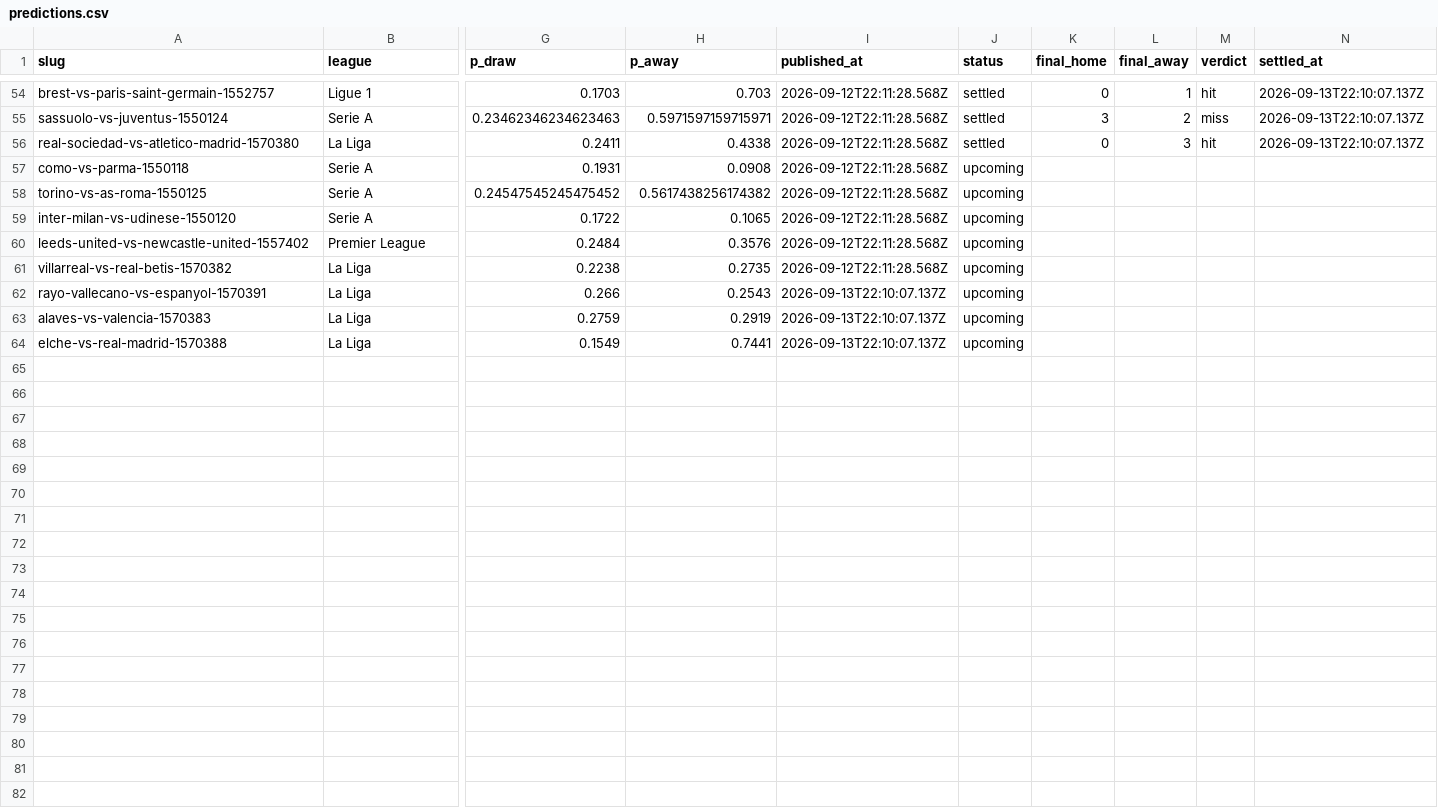
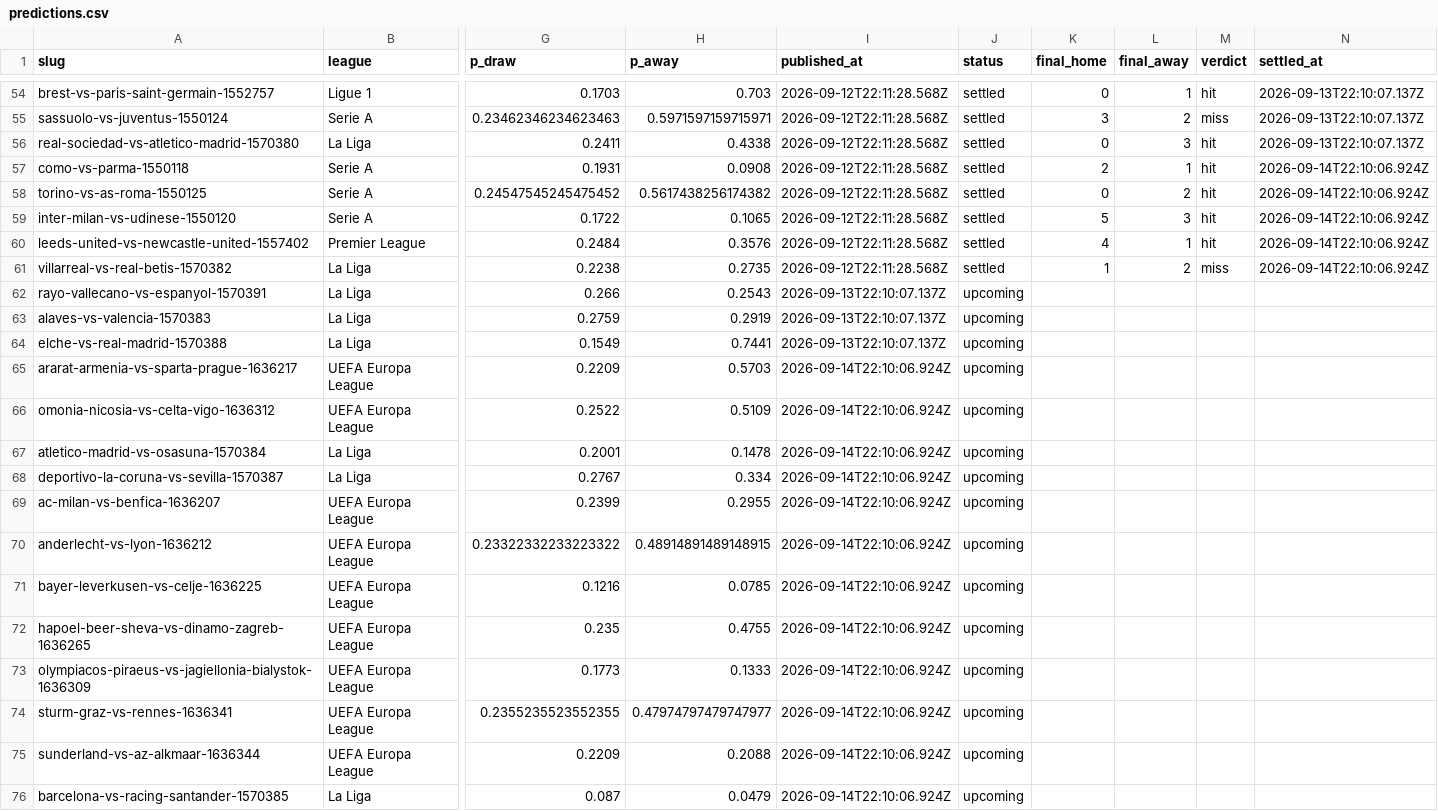
Before and after one commit to oddsflowai-team/clawsportbot-protocol, a CSV file: record/predictions.csv, drawn as a sheet; only a part is shown, gaps mark what is left out; rows hold the shown columns only; the diff names each change by its address in the sheet, - before the commit and + after, or states it on an @@ line.

Commit message:
record: sync 2026-09-14

```diff
--- a/record/predictions.csv
+++ b/record/predictions.csv
-J57:J61 (status): upcoming
+J57:J61 (status): settled
-K57 (final_home): (empty)
+K57 (final_home): 2
-L57 (final_away): (empty)
+L57 (final_away): 1
-M57:M60 (verdict): (empty)
+M57:M60 (verdict): hit
-N57:N61 (settled_at): (empty)
+N57:N61 (settled_at): 2026-09-14T22:10:06.924Z
-K58 (final_home): (empty)
+K58 (final_home): 0
-L58 (final_away): (empty)
+L58 (final_away): 2
-K59 (final_home): (empty)
+K59 (final_home): 5
-L59 (final_away): (empty)
+L59 (final_away): 3
-K60 (final_home): (empty)
+K60 (final_home): 4
-L60 (final_away): (empty)
+L60 (final_away): 1
-K61 (final_home): (empty)
+K61 (final_home): 1
-L61 (final_away): (empty)
+L61 (final_away): 2
-M61 (verdict): (empty)
+M61 (verdict): miss
+row 65: ararat-armenia-vs-sparta-prague-1636217 | UEFA Europa League | 0.2209 | 0.5703 | 2026-09-14T22:10:06.924Z | upcoming
+row 66: omonia-nicosia-vs-celta-vigo-1636312 | UEFA Europa League | 0.2522 | 0.5109 | 2026-09-14T22:10:06.924Z | upcoming
+row 67: atletico-madrid-vs-osasuna-1570384 | La Liga | 0.2001 | 0.1478 | 2026-09-14T22:10:06.924Z | upcoming
+row 68: deportivo-la-coruna-vs-sevilla-1570387 | La Liga | 0.2767 | 0.334 | 2026-09-14T22:10:06.924Z | upcoming
+row 69: ac-milan-vs-benfica-1636207 | UEFA Europa League | 0.2399 | 0.2955 | 2026-09-14T22:10:06.924Z | upcoming
+row 70: anderlecht-vs-lyon-1636212 | UEFA Europa League | 0.23322332233223322 | 0.48914891489148915 | 2026-09-14T22:10:06.924Z | upcoming
+row 71: bayer-leverkusen-vs-celje-1636225 | UEFA Europa League | 0.1216 | 0.0785 | 2026-09-14T22:10:06.924Z | upcoming
+row 72: hapoel-beer-sheva-vs-dinamo-zagreb-1636265 | UEFA Europa League | 0.235 | 0.4755 | 2026-09-14T22:10:06.924Z | upcoming
+row 73: olympiacos-piraeus-vs-jagiellonia-bialystok-1636309 | UEFA Europa League | 0.1773 | 0.1333 | 2026-09-14T22:10:06.924Z | upcoming
+row 74: sturm-graz-vs-rennes-1636341 | UEFA Europa League | 0.2355235523552355 | 0.47974797479747977 | 2026-09-14T22:10:06.924Z | upcoming
+row 75: sunderland-vs-az-alkmaar-1636344 | UEFA Europa League | 0.2209 | 0.2088 | 2026-09-14T22:10:06.924Z | upcoming
+row 76: barcelona-vs-racing-santander-1570385 | La Liga | 0.087 | 0.0479 | 2026-09-14T22:10:06.924Z | upcoming
```
Also changed, not shown: 18 other files.
